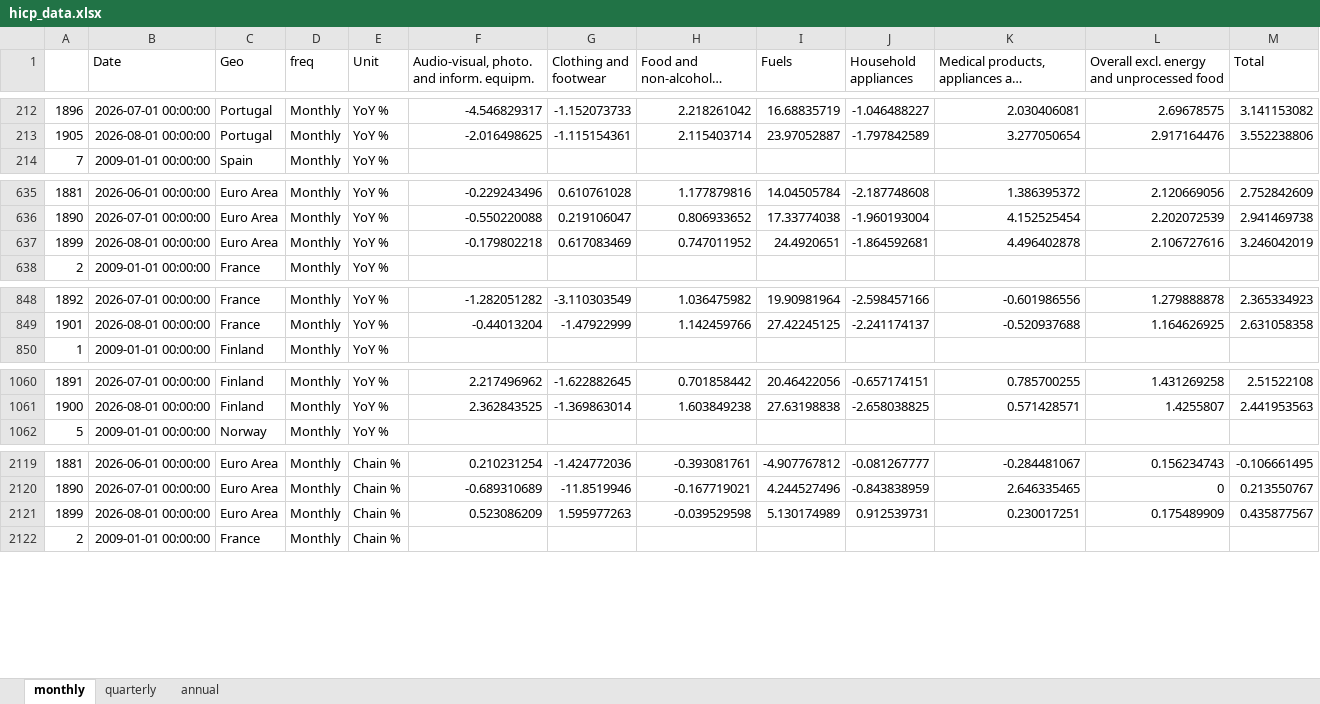
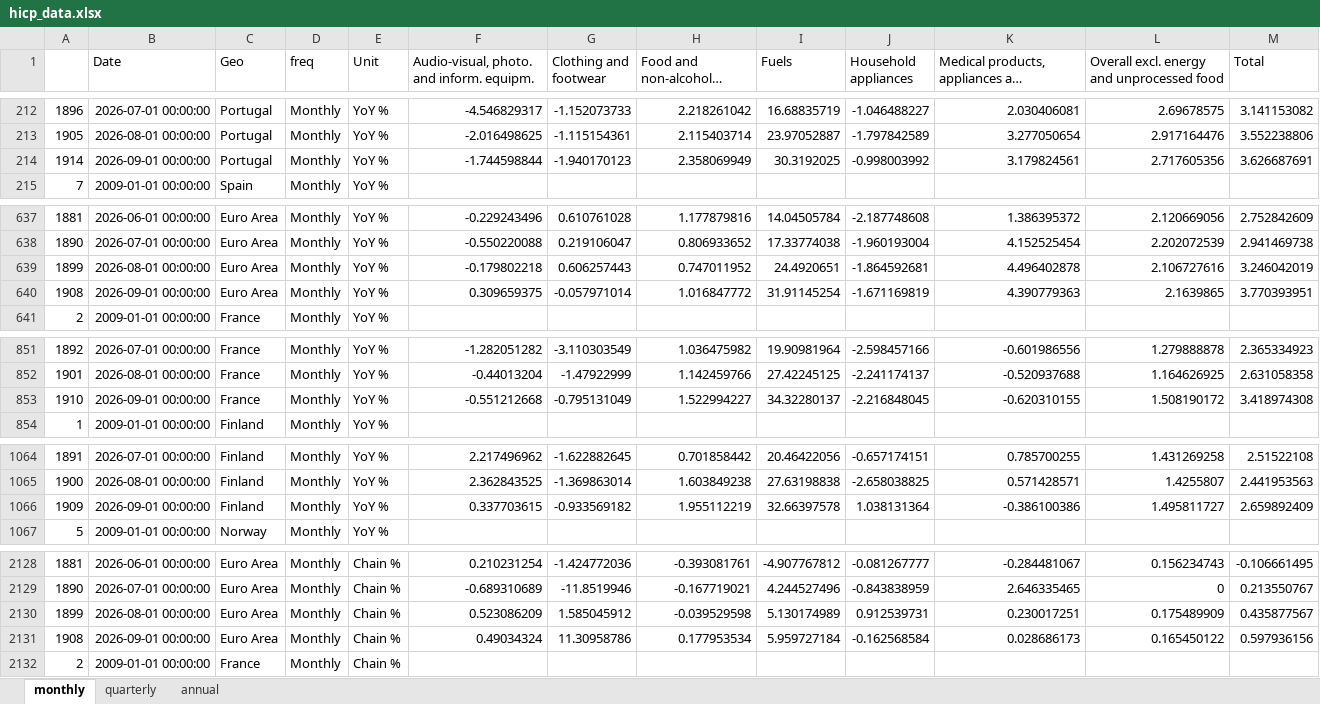
Before and after one commit to pcgsonae/dashboard-retail-pulse, an Excel workbook: hicp_data.xlsx, sheet monthly, drawn as a sheet; only a part is shown, gaps mark what is left out; long unchanged cells end in …; values as stored, in another font and other column widths than the file's, no borders; addresses are those after the commit; the diff covers the shown part only; the diff names each change by its address in the sheet, - before the commit and + after, or states it on an @@ line.

```diff
--- a/hicp_data.xlsx (sheet monthly)
+++ b/hicp_data.xlsx (sheet monthly)
+row 214: 1914 | 2026-09-01 00:00:00 | Portugal | Monthly | YoY % | -1.744598844 | -1.940170123 | 2.358069949 | 30.3192025 | -0.998003992 | 3.179824561 | 2.717605356 | 3.626687691
-G639 (Clothing and footwear): 0.617083469
+G639 (Clothing and footwear): 0.606257443
+row 640: 1908 | 2026-09-01 00:00:00 | Euro Area | Monthly | YoY % | 0.309659375 | -0.057971014 | 1.016847772 | 31.91145254 | -1.671169819 | 4.390779363 | 2.1639865 | 3.770393951
+row 853: 1910 | 2026-09-01 00:00:00 | France | Monthly | YoY % | -0.551212668 | -0.795131049 | 1.522994227 | 34.32280137 | -2.216848045 | -0.620310155 | 1.508190172 | 3.418974308
+row 1066: 1909 | 2026-09-01 00:00:00 | Finland | Monthly | YoY % | 0.337703615 | -0.933569182 | 1.955112219 | 32.66397578 | 1.038131364 | -0.386100386 | 1.495811727 | 2.659892409
-G2130 (Clothing and footwear): 1.595977263
+G2130 (Clothing and footwear): 1.585045912
+row 2131: 1908 | 2026-09-01 00:00:00 | Euro Area | Monthly | Chain % | 0.49034324 | 11.30958786 | 0.177953534 | 5.959727184 | -0.162568584 | 0.028686173 | 0.165450122 | 0.597936156
```
Also changed, not shown: 9 added rows elsewhere in this sheet, sheet quarterly, sheet annual, 2 other files.
